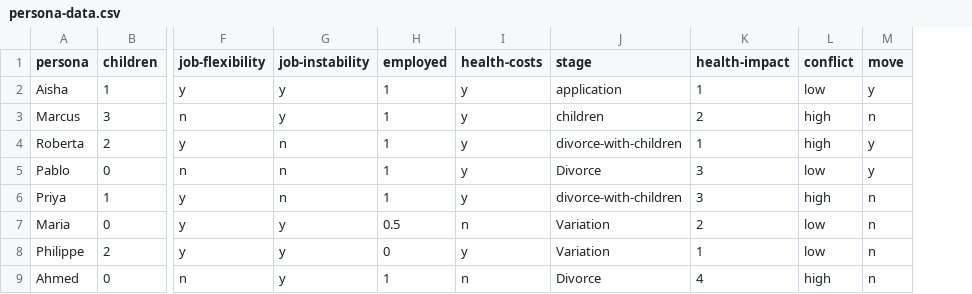
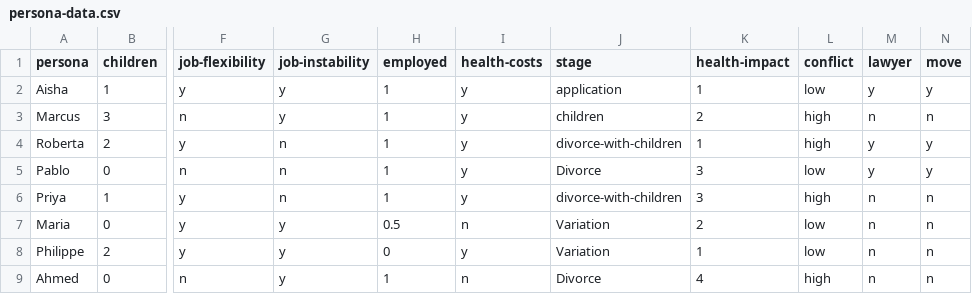
Before and after one commit to huevoncito/oop-calc, a CSV file: data/persona-data.csv, drawn as a sheet; only a part is shown, gaps mark what is left out; the diff names each change by its address in the sheet, - before the commit and + after, or states it on an @@ line.

```diff
--- a/data/persona-data.csv
+++ b/data/persona-data.csv
+column M (lawyer), rows 2-9: y | n | y | y | n | n | n | n
```
Also changed, not shown: 7 other files.
